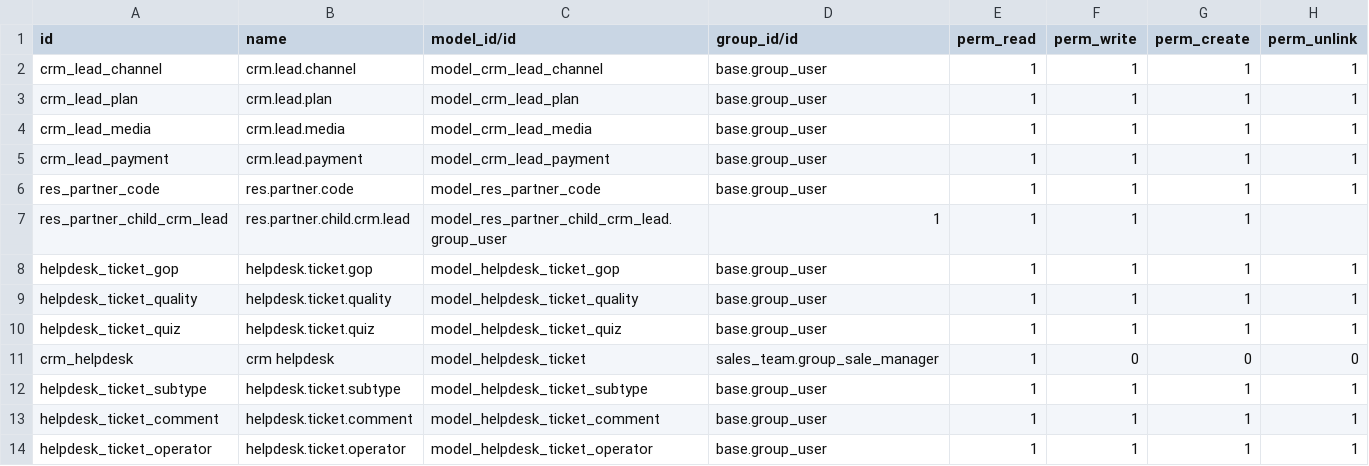
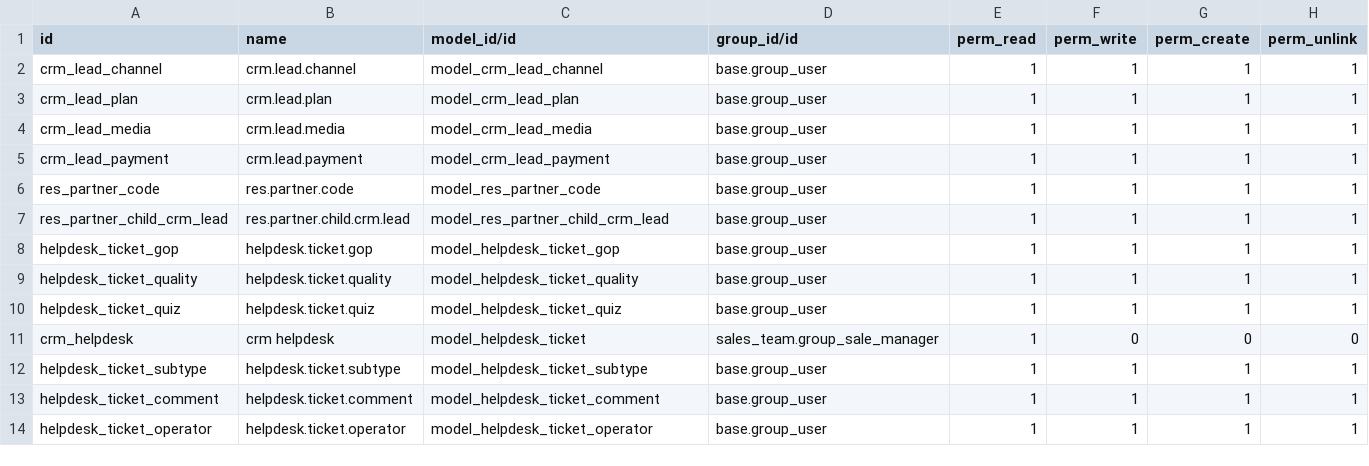
Before and after one commit to Stentor/odooERP, a CSV file: crm_tas/security/ir.model.access.csv, drawn as a sheet.

Commit message:
Tabla nueva muchos a muchos lead respartner

```diff
--- a/crm_tas/security/ir.model.access.csv
+++ b/crm_tas/security/ir.model.access.csv
@@ -6,3 +6,3 @@ crm_lead_payment,crm.lead.payment,model_crm_lead_payment,base.group_user,1,1,1,1
 res_partner_code,res.partner.code,model_res_partner_code,base.group_user,1,1,1,1
-res_partner_child_crm_lead,res.partner.child.crm.lead,model_res_partner_child_crm_lead.group_user,1,1,1,1
+res_partner_child_crm_lead,res.partner.child.crm.lead,model_res_partner_child_crm_lead,base.group_user,1,1,1,1
 helpdesk_ticket_gop,helpdesk.ticket.gop,model_helpdesk_ticket_gop,base.group_user,1,1,1,1
```
